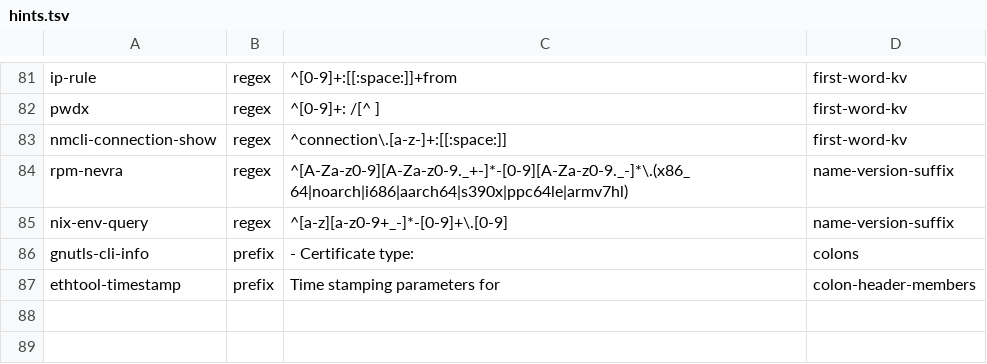
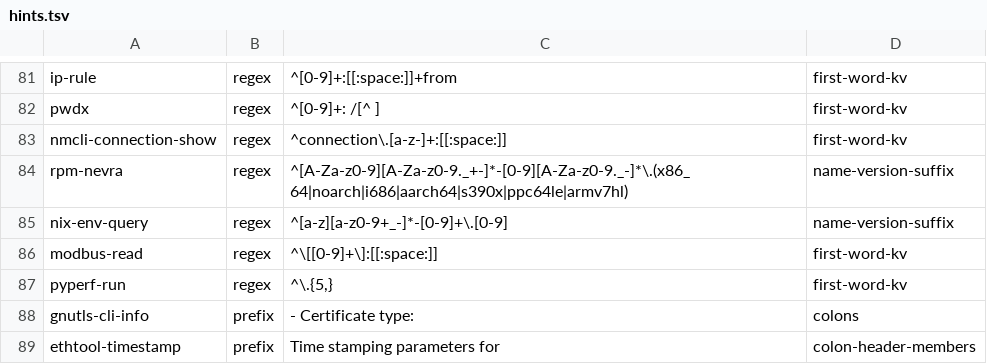
Before and after one commit to MartinGallagher-code/provost, a TSV file: extract/hints.tsv, drawn as a sheet; only a part is shown, gaps mark what is left out; the diff names each change by its address in the sheet, - before the commit and + after, or states it on an @@ line.

```diff
--- a/extract/hints.tsv
+++ b/extract/hints.tsv
+row 86: modbus-read | regex | ^\[[0-9]+\]:[[:space:]] | first-word-kv
+row 87: pyperf-run | regex | ^\.{5,} | first-word-kv
```
Also changed, not shown: 5 other files.
